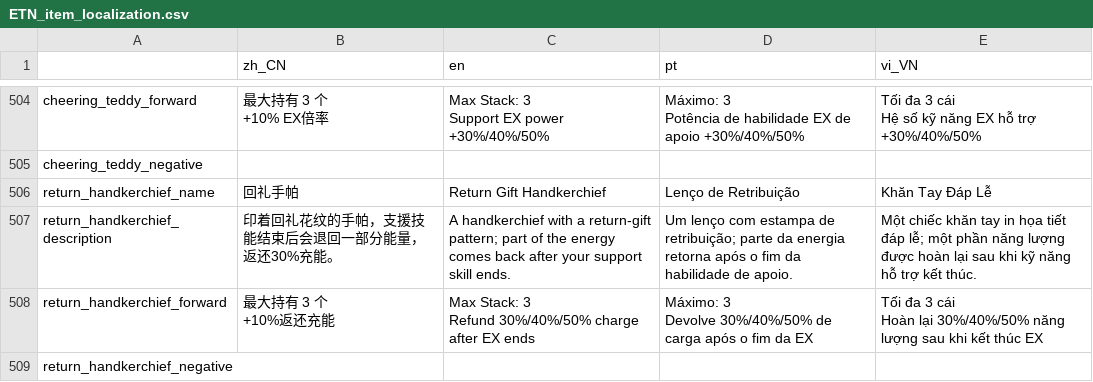
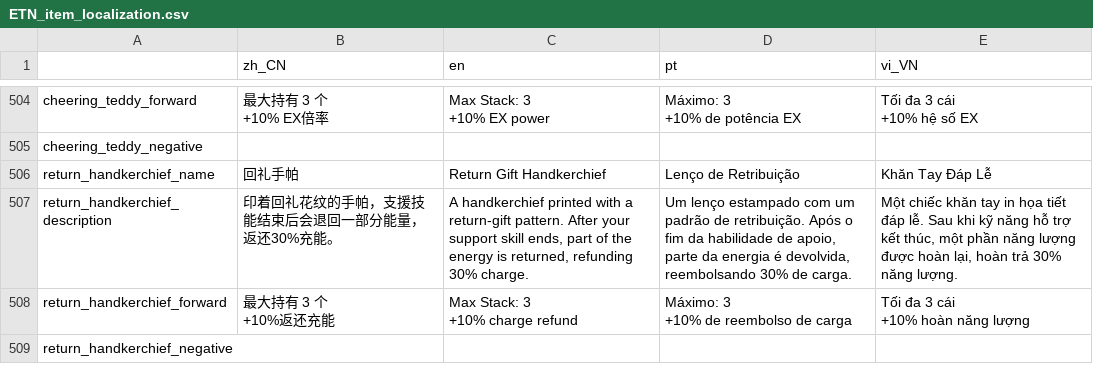
Before and after one commit to SH-shinh/Enter-The-Nyangeon, a CSV file: ETN_item_localization.csv, drawn as a sheet; only a part is shown, gaps mark what is left out; ↵ is a line break in a cell; the diff covers the shown part only; the diff names each change by its address in the sheet, - before the commit and + after, or states it on an @@ line.

Commit message:
fix(l10n): 按中文补齐支援 EX 道具英/葡/越译文
以中文（17:10 文案）为准补全 lucky_egg / air_box_charger / spreading_bamboo / cheering_teddy / return_handkerchief 的 en/pt/vi name/description/forward；zh 保持不变，重新导入生成 .translation。

```diff
--- a/ETN_item_localization.csv
+++ b/ETN_item_localization.csv
-C504 (en): Max Stack: 3 ↵ Support EX power +30%/40%/50%
+C504 (en): Max Stack: 3 ↵ +10% EX power
-D504 (pt): Máximo: 3 ↵ Potência de habilidade EX de apoio +30%/40%/50%
+D504 (pt): Máximo: 3 ↵ +10% de potência EX
-E504 (vi_VN): Tối đa 3 cái ↵ Hệ số kỹ năng EX hỗ trợ +30%/40%/50%
+E504 (vi_VN): Tối đa 3 cái ↵ +10% hệ số EX
-C507 (en): A handkerchief with a return-gift pattern; part of the energy comes back after your support skill ends.
+C507 (en): A handkerchief printed with a return-gift pattern. After your support skill ends, part of the energy is returned, refunding 30% charge.
-D507 (pt): Um lenço com estampa de retribuição; parte da energia retorna após o fim da habilidade de apoio.
+D507 (pt): Um lenço estampado com um padrão de retribuição. Após o fim da habilidade de apoio, parte da energia é devolvida, reembolsando 30% de carga.
-E507 (vi_VN): …tiết đáp lễ; một phần năng lượng được hoàn lại sau khi kỹ năng hỗ trợ kết thúc.
+E507 (vi_VN): …tiết đáp lễ. Sau khi kỹ năng hỗ trợ kết thúc, một phần năng lượng được hoàn lại, hoàn trả 30% năng lượng.
-C508 (en): Max Stack: 3 ↵ Refund 30%/40%/50% charge after EX ends
+C508 (en): Max Stack: 3 ↵ +10% charge refund
-D508 (pt): Máximo: 3 ↵ Devolve 30%/40%/50% de carga após o fim da EX
+D508 (pt): Máximo: 3 ↵ +10% de reembolso de carga
-E508 (vi_VN): …3 cái ↵ Hoàn lại 30%/40%/50% năng lượng sau khi kết thúc EX
+E508 (vi_VN): …3 cái ↵ +10% hoàn năng lượng
```
Also changed, not shown: 30 edited cells elsewhere in this file, 3 other files.
